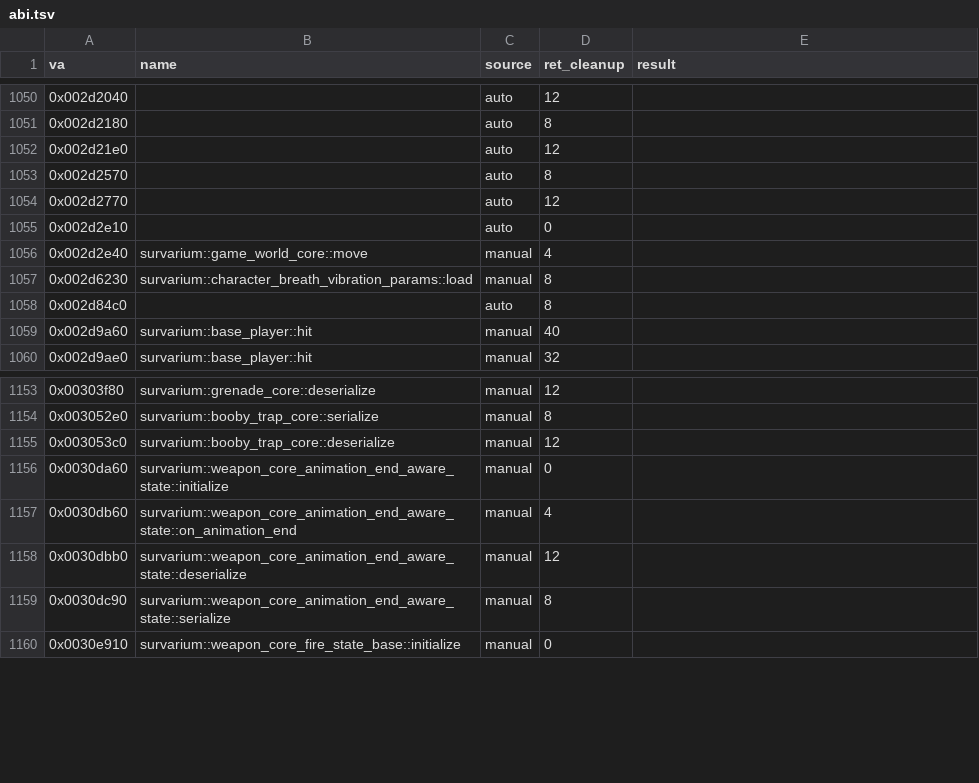
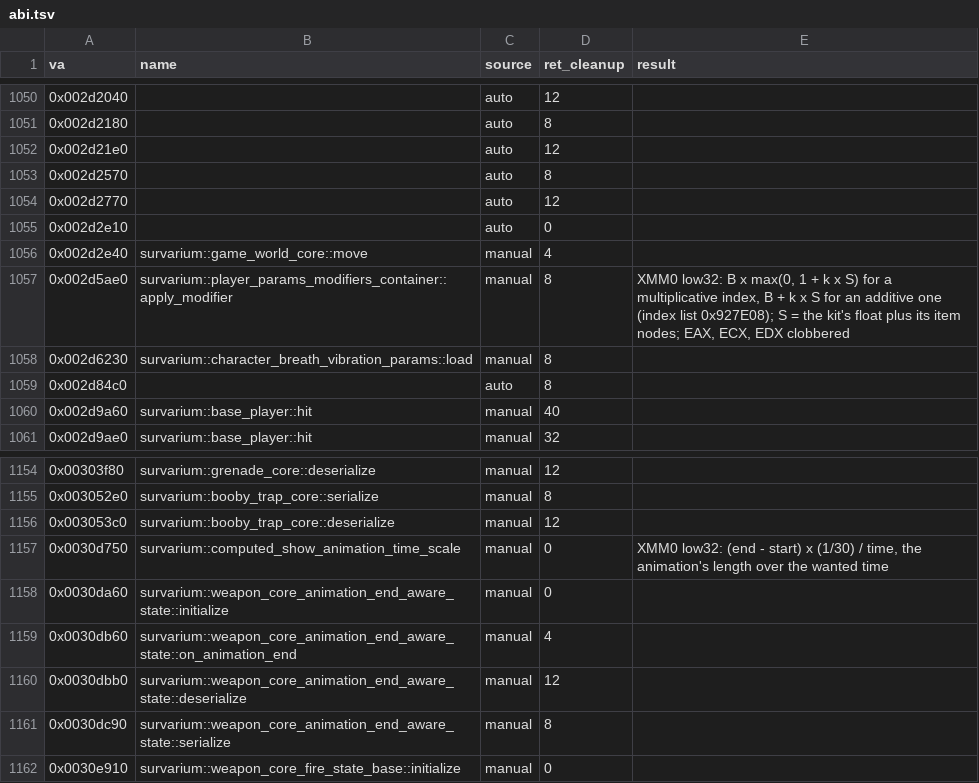
Before and after one commit to Sam-H101/skhid-srp, a TSV file: tools/re-kit/v026g/abi.tsv, drawn as a sheet; only a part is shown, gaps mark what is left out; the diff names each change by its address in the sheet, - before the commit and + after, or states it on an @@ line.

```diff
--- a/tools/re-kit/v026g/abi.tsv
+++ b/tools/re-kit/v026g/abi.tsv
+row 1057: 0x002d5ae0 | survarium::player_params_modifiers_container::apply_modifier | manual | 8 | XMM0 low32: B x max(0, 1 + k x S) for a multiplicative index, B + k x S for an additive one (index list 0x927E08); S = the kit's float plus its item nodes; EAX, ECX, EDX clobbered
+row 1157: 0x0030d750 | survarium::computed_show_animation_time_scale | manual | 0 | XMM0 low32: (end - start) x (1/30) / time, the animation's length over the wanted time
```
Also changed, not shown: tools/re-kit/v026g/abi_inputs.tsv, tools/re-kit/v026g/functions.tsv.
